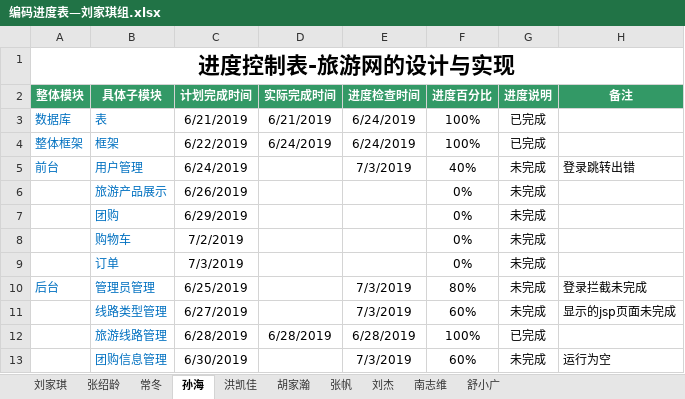
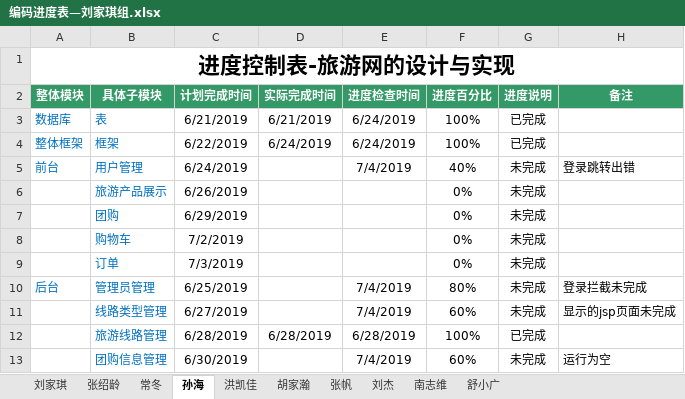
Before and after one commit to hgkj-rj/hgkj_01, an Excel workbook: 刘家琪/编码进度表—刘家琪组.xlsx, sheet 孙海, drawn as a sheet; values as stored, in another font and other column widths than the file's, no borders; the diff names each change by its address in the sheet, - before the commit and + after, or states it on an @@ line.

```diff
--- a/刘家琪/编码进度表—刘家琪组.xlsx (sheet 孙海)
+++ b/刘家琪/编码进度表—刘家琪组.xlsx (sheet 孙海)
-E5 (进度检查时间): 7/3/2019
+E5 (进度检查时间): 7/4/2019
-E10:E11 (进度检查时间): 7/3/2019
+E10:E11 (进度检查时间): 7/4/2019
-E13 (进度检查时间): 7/3/2019
+E13 (进度检查时间): 7/4/2019
```
Also changed, not shown: sheet 张帆, sheet 南志维, sheet 洪凯佳, sheet 刘杰, sheet 常冬, sheet 刘家琪, 3 more sheets.
